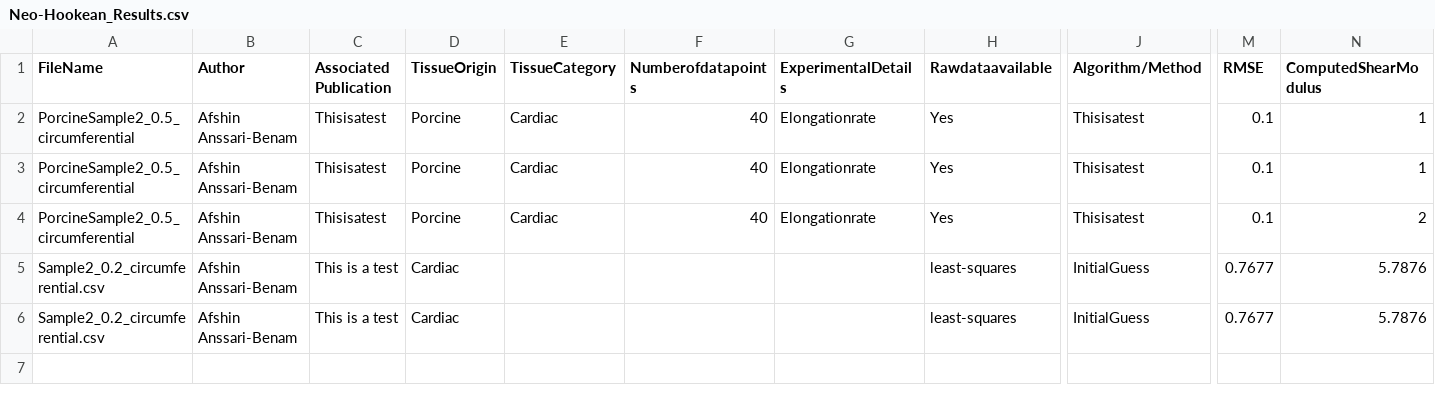
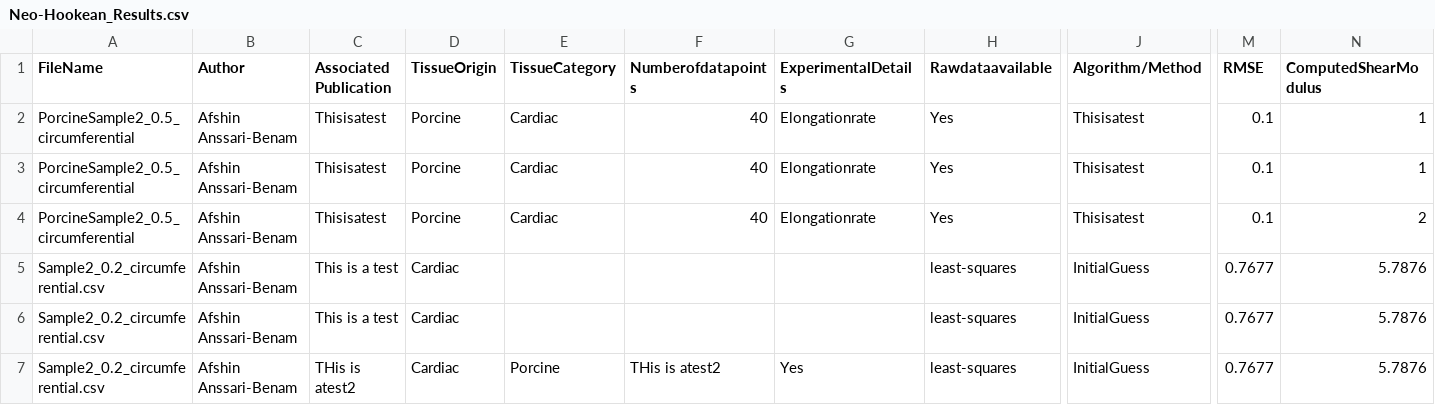
Before and after one commit to STBDATABS/Models, a CSV file: Neo-Hookean_Results.csv, drawn as a sheet; only a part is shown, gaps mark what is left out; rows hold the shown columns only; the diff names each change by its address in the sheet, - before the commit and + after, or states it on an @@ line.

Commit message:
Append results for Neo-Hookean with note

```diff
--- a/Neo-Hookean_Results.csv
+++ b/Neo-Hookean_Results.csv
+row 7: Sample2_0.2_circumferential.csv | Afshin Anssari-Benam | THis is atest2 | Cardiac | Porcine | THis is atest2 | Yes | least-squares | InitialGuess | 0.7677 | 5.7876
```
